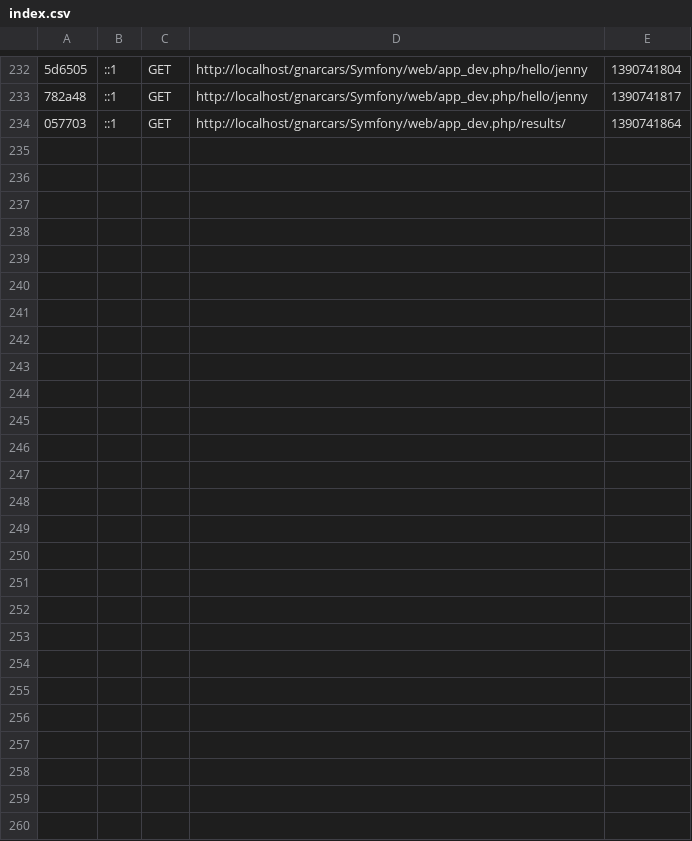
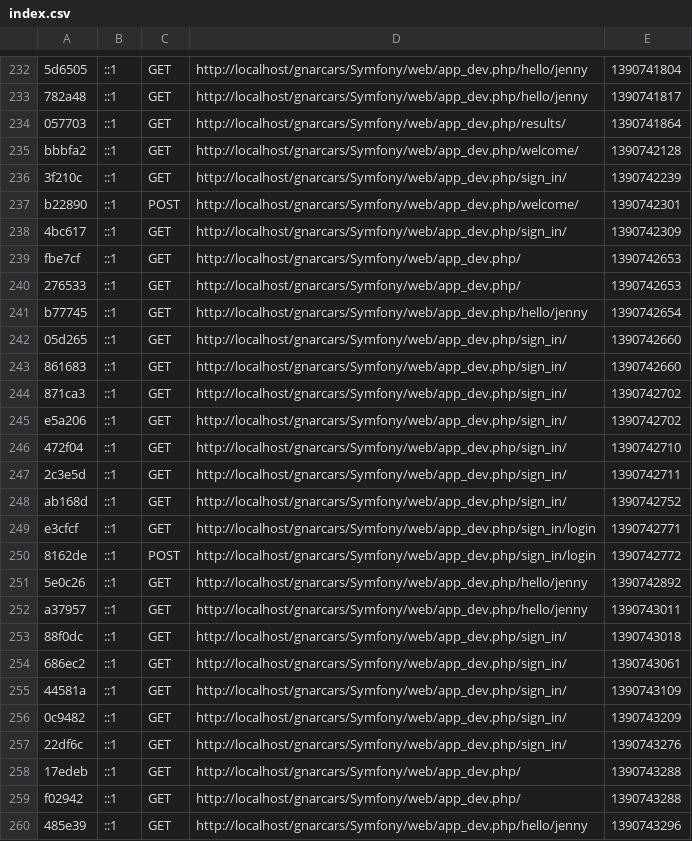
Before and after one commit to annisele/gnarcars, a CSV file: Symfony/app/cache/dev/profiler/index.csv, drawn as a sheet; only a part is shown, gaps mark what is left out; the diff names each change by its address in the sheet, - before the commit and + after, or states it on an @@ line.

```diff
--- a/Symfony/app/cache/dev/profiler/index.csv
+++ b/Symfony/app/cache/dev/profiler/index.csv
+row 235: bbbfa2 | ::1 | GET | http://localhost/gnarcars/Symfony/web/app_dev.php/welcome/ | 1390742128
+row 236: 3f210c | ::1 | GET | http://localhost/gnarcars/Symfony/web/app_dev.php/sign_in/ | 1390742239
+row 237: b22890 | ::1 | POST | http://localhost/gnarcars/Symfony/web/app_dev.php/welcome/ | 1390742301
+row 238: 4bc617 | ::1 | GET | http://localhost/gnarcars/Symfony/web/app_dev.php/sign_in/ | 1390742309
+row 239: fbe7cf | ::1 | GET | http://localhost/gnarcars/Symfony/web/app_dev.php/ | 1390742653
+row 240: 276533 | ::1 | GET | http://localhost/gnarcars/Symfony/web/app_dev.php/ | 1390742653
+row 241: b77745 | ::1 | GET | http://localhost/gnarcars/Symfony/web/app_dev.php/hello/jenny | 1390742654
+row 242: 05d265 | ::1 | GET | http://localhost/gnarcars/Symfony/web/app_dev.php/sign_in/ | 1390742660
+row 243: 861683 | ::1 | GET | http://localhost/gnarcars/Symfony/web/app_dev.php/sign_in/ | 1390742660
+row 244: 871ca3 | ::1 | GET | http://localhost/gnarcars/Symfony/web/app_dev.php/sign_in/ | 1390742702
+row 245: e5a206 | ::1 | GET | http://localhost/gnarcars/Symfony/web/app_dev.php/sign_in/ | 1390742702
+row 246: 472f04 | ::1 | GET | http://localhost/gnarcars/Symfony/web/app_dev.php/sign_in/ | 1390742710
+row 247: 2c3e5d | ::1 | GET | http://localhost/gnarcars/Symfony/web/app_dev.php/sign_in/ | 1390742711
+row 248: ab168d | ::1 | GET | http://localhost/gnarcars/Symfony/web/app_dev.php/sign_in/ | 1390742752
+row 249: e3cfcf | ::1 | GET | http://localhost/gnarcars/Symfony/web/app_dev.php/sign_in/login | 1390742771
+row 250: 8162de | ::1 | POST | http://localhost/gnarcars/Symfony/web/app_dev.php/sign_in/login | 1390742772
+row 251: 5e0c26 | ::1 | GET | http://localhost/gnarcars/Symfony/web/app_dev.php/hello/jenny | 1390742892
+row 252: a37957 | ::1 | GET | http://localhost/gnarcars/Symfony/web/app_dev.php/hello/jenny | 1390743011
+row 253: 88f0dc | ::1 | GET | http://localhost/gnarcars/Symfony/web/app_dev.php/sign_in/ | 1390743018
+row 254: 686ec2 | ::1 | GET | http://localhost/gnarcars/Symfony/web/app_dev.php/sign_in/ | 1390743061
+row 255: 44581a | ::1 | GET | http://localhost/gnarcars/Symfony/web/app_dev.php/sign_in/ | 1390743109
+row 256: 0c9482 | ::1 | GET | http://localhost/gnarcars/Symfony/web/app_dev.php/sign_in/ | 1390743209
+row 257: 22df6c | ::1 | GET | http://localhost/gnarcars/Symfony/web/app_dev.php/sign_in/ | 1390743276
+row 258: 17edeb | ::1 | GET | http://localhost/gnarcars/Symfony/web/app_dev.php/ | 1390743288
+row 259: f02942 | ::1 | GET | http://localhost/gnarcars/Symfony/web/app_dev.php/ | 1390743288
+row 260: 485e39 | ::1 | GET | http://localhost/gnarcars/Symfony/web/app_dev.php/hello/jenny | 1390743296
```
Also changed, not shown: 6 other files.
